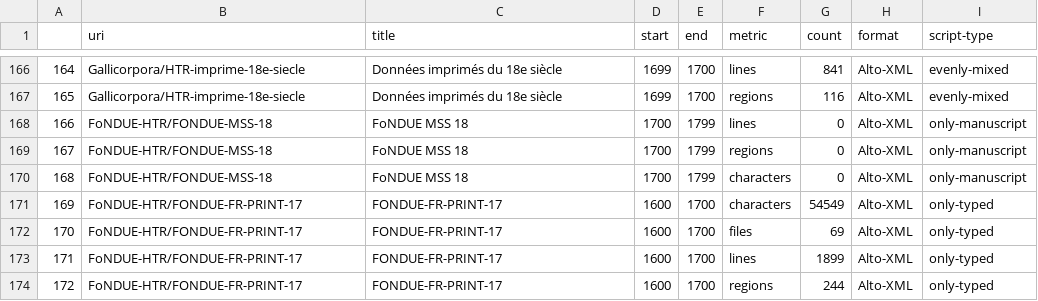
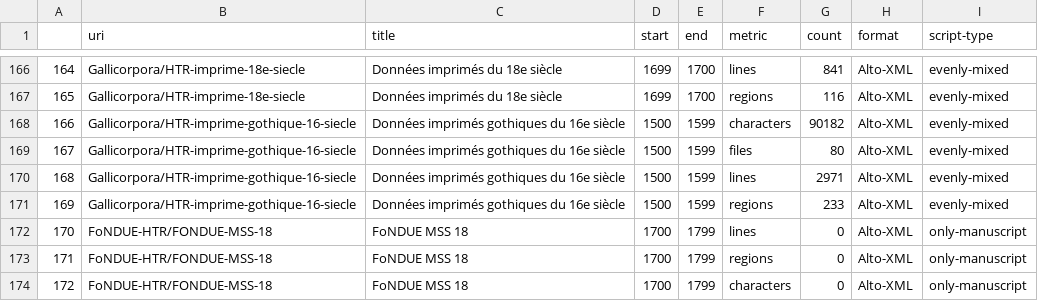
Before and after one commit to HTR-United/htr-united, a CSV file: statistics.csv, drawn as a sheet; only a part is shown, gaps mark what is left out; the shorter side is filled out with more unchanged rows; addresses are those after the commit; the diff names each change by its address in the sheet, - before the commit and + after, or states it on an @@ line.

```diff
--- a/statistics.csv
+++ b/statistics.csv
+row 168: 166 | Gallicorpora/HTR-imprime-gothique-16-siecle | Données imprimés gothiques du 16e siècle | 1500 | 1599 | characters | 90182 | Alto-XML | evenly-mixed
+row 169: 167 | Gallicorpora/HTR-imprime-gothique-16-siecle | Données imprimés gothiques du 16e siècle | 1500 | 1599 | files | 80 | Alto-XML | evenly-mixed
+row 170: 168 | Gallicorpora/HTR-imprime-gothique-16-siecle | Données imprimés gothiques du 16e siècle | 1500 | 1599 | lines | 2971 | Alto-XML | evenly-mixed
+row 171: 169 | Gallicorpora/HTR-imprime-gothique-16-siecle | Données imprimés gothiques du 16e siècle | 1500 | 1599 | regions | 233 | Alto-XML | evenly-mixed
@@ column A renumbered from row 172 down @@
```
Also changed, not shown: 3 other files.
